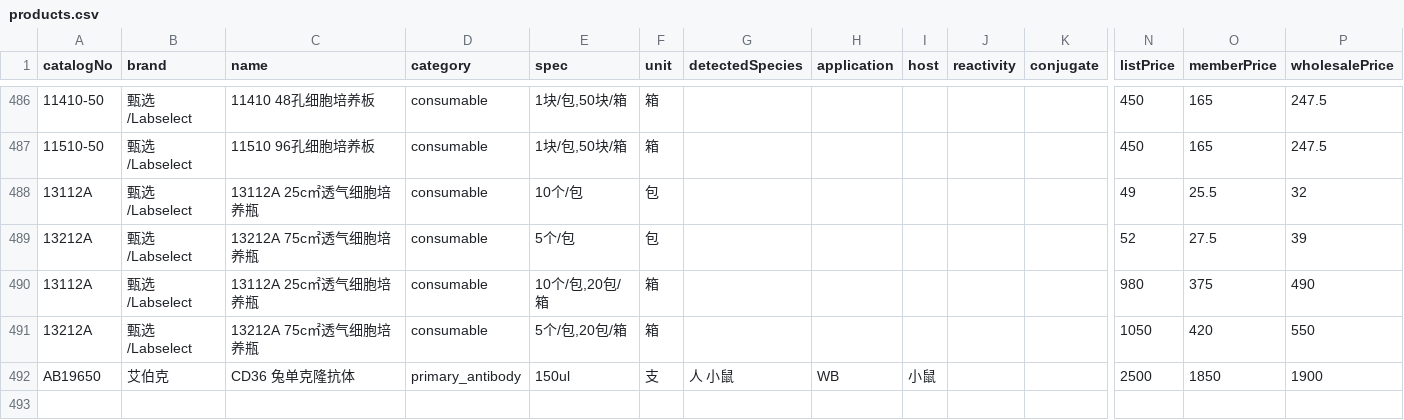
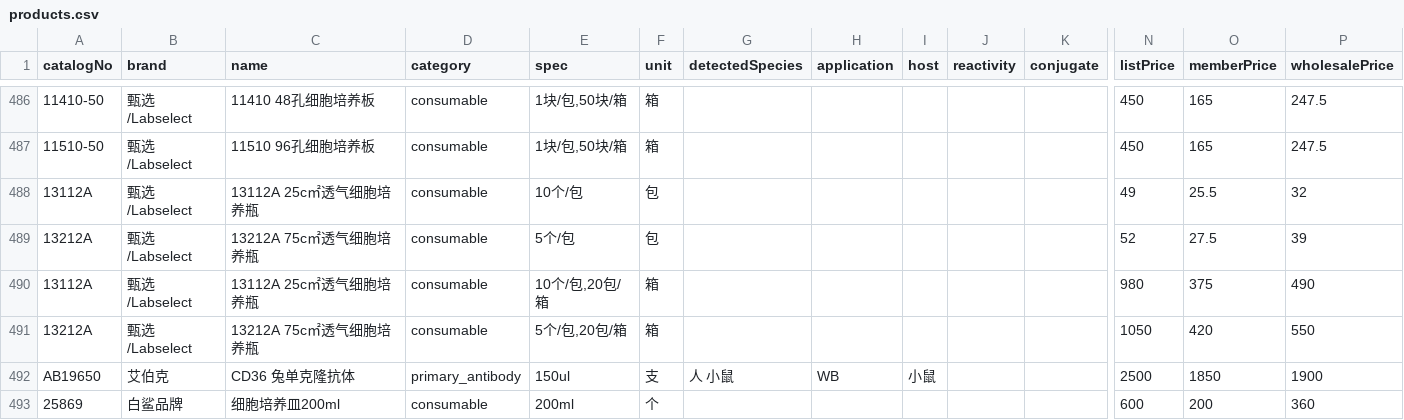
Before and after one commit to luguo1969/products, a CSV file: products.csv, drawn as a sheet; only a part is shown, gaps mark what is left out; rows hold the shown columns only; the diff names each change by its address in the sheet, - before the commit and + after, or states it on an @@ line.

Commit message:
更新产品数据 2026/6/17 09:32:21

```diff
--- a/products.csv
+++ b/products.csv
+row 493: 25869 | 白鲨品牌 | 细胞培养皿200ml | consumable | 200ml | 个 |  |  |  |  |  | 600 | 200 | 360
```
